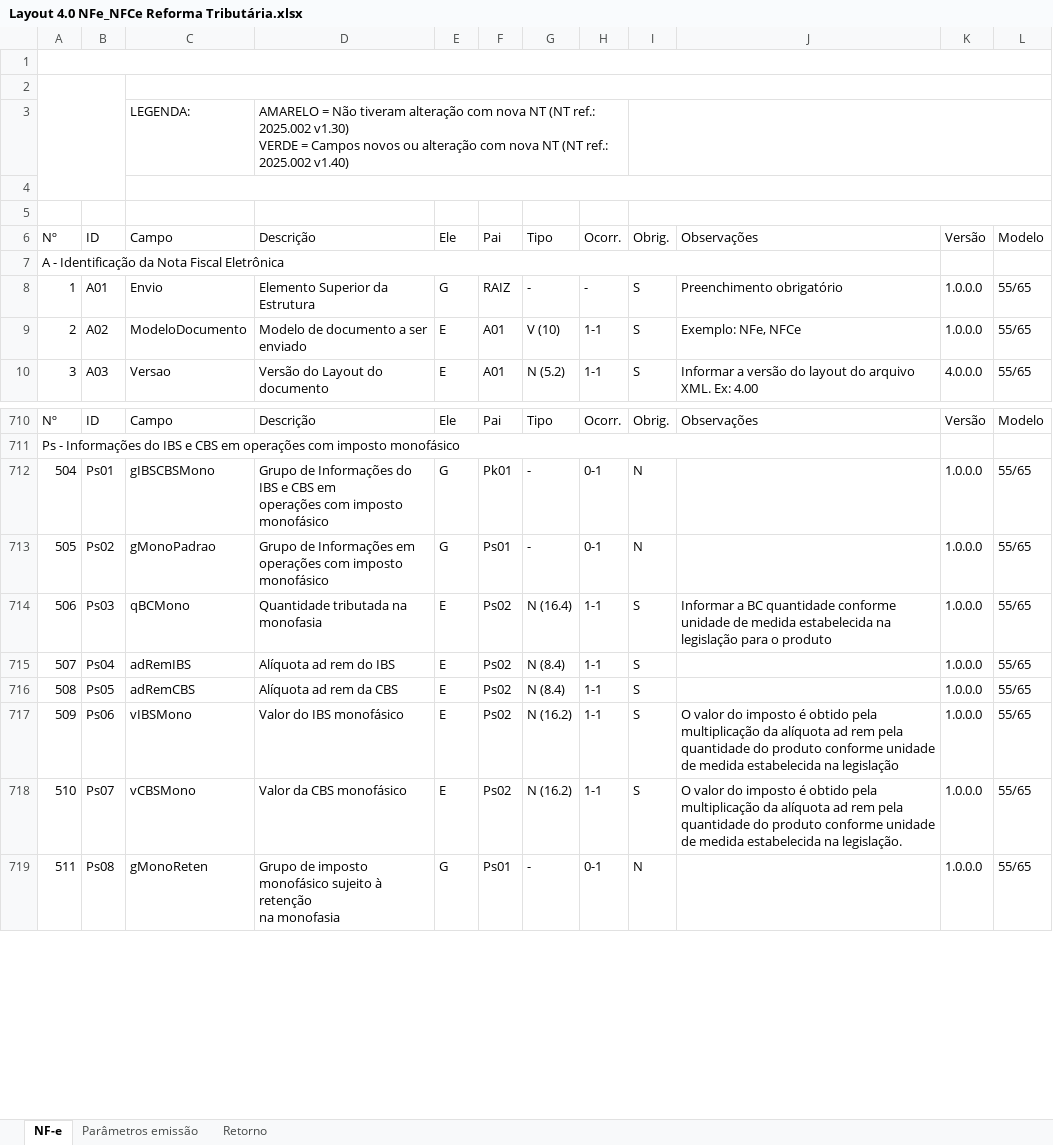
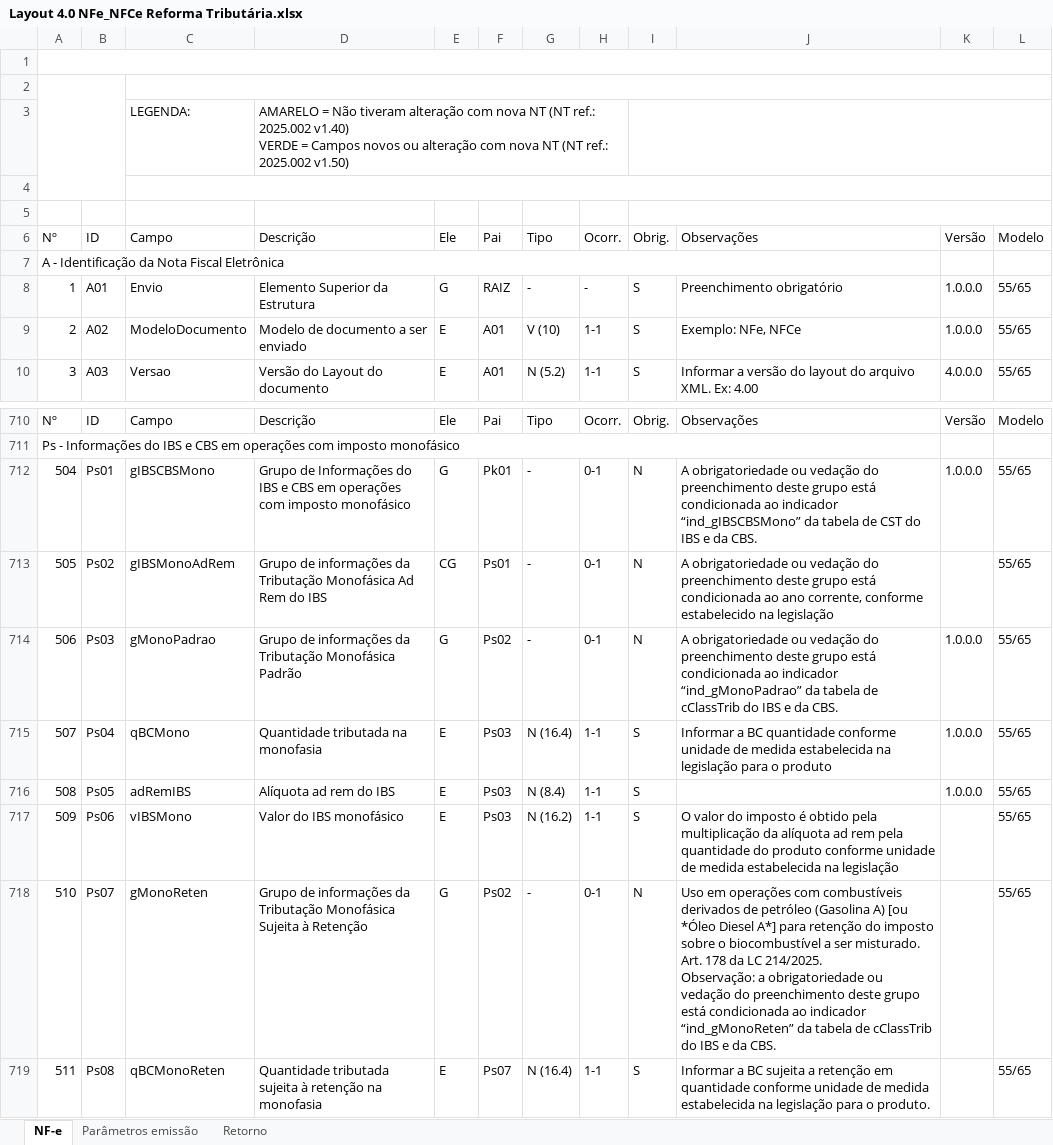
Before and after one commit to migrate-company/integracao-InvoiCy-BR, an Excel workbook: Layout Integração - Reforma Tributária/Layout 4.0 NFe_NFCe Reforma Tributária.xlsx, sheet NF-e, drawn as a sheet; only a part is shown, gaps mark what is left out; values as stored, in another font and other column widths than the file's, no cell formats; charts and pictures not drawn; removed rows and columns are numbered as before the commit, all else as after; ↵ is a line break in a cell; the diff covers the shown part only; the diff names each change by its address in the sheet, - before the commit and + after, or states it on an @@ line.

Commit message:
Alteração no layout

```diff
--- a/Layout Integração - Reforma Tributária/Layout 4.0 NFe_NFCe Reforma Tributária.xlsx (sheet NF-e)
+++ b/Layout Integração - Reforma Tributária/Layout 4.0 NFe_NFCe Reforma Tributária.xlsx (sheet NF-e)
-D3: …ref.: 2025.002 v1.30) ↵ VERDE = Campos novos ou alteração com nova NT (NT ref.: 2025.002 v1.40)
+D3: …ref.: 2025.002 v1.40) ↵ VERDE = Campos novos ou alteração com nova NT (NT ref.: 2025.002 v1.50)
-D712: …imposto monofásico
+D712: …imposto monofásico
-J712: (empty)
+J712: A obrigatoriedade ou vedação do preenchimento deste grupo está condicionada ao indicador “ind_gIBSCBSMono” da tabela de CST do IBS e da CBS.
-C713: gMonoPadrao
+C713: gIBSMonoAdRem
-D713: Grupo de Informações em ↵ operações com imposto monofásico
+D713: Grupo de informações da Tributação Monofásica Ad Rem do IBS
-E713: G
+E713: CG
-J713: (empty)
+J713: A obrigatoriedade ou vedação do preenchimento deste grupo está condicionada ao ano corrente, conforme estabelecido na legislação
-K713: 1.0.0.0
+K713: (empty)
-C714: qBCMono
+C714: gMonoPadrao
-D714: Quantidade tributada na monofasia
+D714: Grupo de informações da Tributação Monofásica Padrão
-E714: E
+E714: G
-G714: N (16.4)
+G714: -
-H714: 1-1
+H714: 0-1
-I714: S
+I714: N
-J714: Informar a BC quantidade conforme unidade de medida estabelecida na legislação para o produto
+J714: A obrigatoriedade ou vedação do preenchimento deste grupo está condicionada ao indicador “ind_gMonoPadrao” da tabela de cClassTrib do IBS e da CBS.
-C715: adRemIBS
+C715: qBCMono
-D715: Alíquota ad rem do IBS
+D715: Quantidade tributada na monofasia
-F715:F717: Ps02
+F715:F717: Ps03
-G715: N (8.4)
+G715: N (16.4)
-J715: (empty)
+J715: Informar a BC quantidade conforme unidade de medida estabelecida na legislação para o produto
-C716: adRemCBS
+C716: adRemIBS
-D716: Alíquota ad rem da CBS
+D716: Alíquota ad rem do IBS
-K717: 1.0.0.0
+K717: (empty)
-row 718: 510 | Ps07 | vCBSMono | Valor da CBS monofásico | E | Ps02 | N (16.2) | 1-1 | S | O valor do imposto é obtido pela multiplicação da alíquota ad rem pela quantidade do produto conforme unidade de medida estabelecida na legislação. | 1.0.0.0 | 55/65
@@ column A renumbered from row 718 down @@
-B718: Ps08
+B718: Ps07
-D718: Grupo de imposto monofásico sujeito à retenção ↵ na monofasia
+D718: Grupo de informações da Tributação Monofásica Sujeita à Retenção
-F718: Ps01
+F718: Ps02
-J718: (empty)
+J718: Uso em operações com combustíveis derivados de petróleo (Gasolina A) [ou *Óleo Diesel A*] para retenção do imposto sobre o biocombustível a ser misturado. Art. 178 da LC 214/2025. ↵ Observação: a obrigatoriedade ou vedação do preenchimento deste grupo está condicionada ao indicador “ind_gMonoReten” da tabela de cClassTrib do IBS e da CBS.
-K718: 1.0.0.0
+K718: (empty)
+row 719: 511 | Ps08 | qBCMonoReten | Quantidade tributada sujeita à retenção na monofasia | E | Ps07 | N (16.4) | 1-1 | S | Informar a BC sujeita a retenção em quantidade conforme unidade de medida estabelecida na legislação para o produto. |  | 55/65
```
Also changed, not shown: 39 added rows, 3 removed rows and 78 edited cells elsewhere in this sheet, cell formats, formulas that keep their value.
